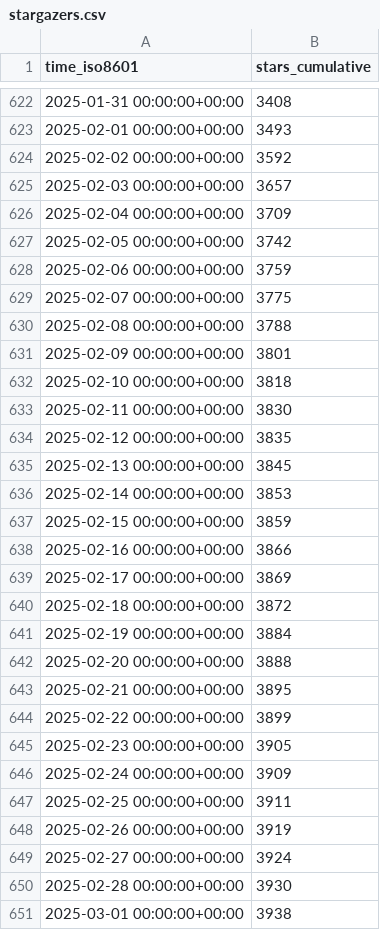
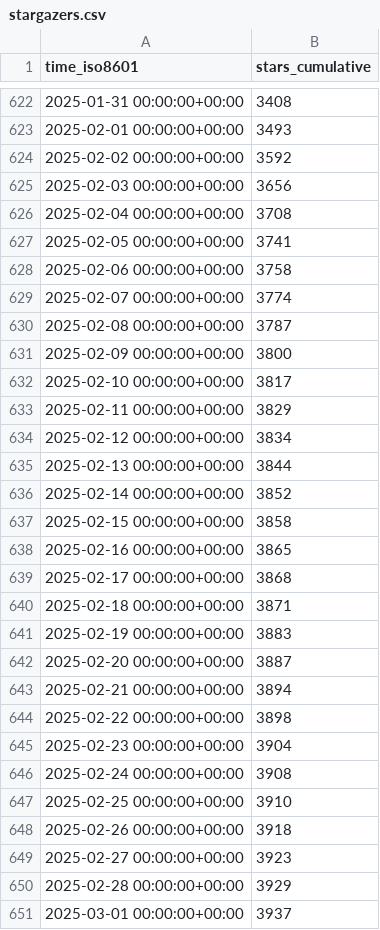
Before and after one commit to mathesar-foundation/mathesar, a CSV file: mathesar-foundation/mathesar/ghrs-data/stargazers.csv, drawn as a sheet; only a part is shown, gaps mark what is left out; the diff covers the shown part only.

```diff
--- a/mathesar-foundation/mathesar/ghrs-data/stargazers.csv
+++ b/mathesar-foundation/mathesar/ghrs-data/stargazers.csv
@@ -624,28 +624,28 @@ time_iso8601,stars_cumulative
 2025-02-02 00:00:00+00:00,3592
-2025-02-03 00:00:00+00:00,3657
-2025-02-04 00:00:00+00:00,3709
-2025-02-05 00:00:00+00:00,3742
-2025-02-06 00:00:00+00:00,3759
-2025-02-07 00:00:00+00:00,3775
-2025-02-08 00:00:00+00:00,3788
-2025-02-09 00:00:00+00:00,3801
-2025-02-10 00:00:00+00:00,3818
-2025-02-11 00:00:00+00:00,3830
-2025-02-12 00:00:00+00:00,3835
-2025-02-13 00:00:00+00:00,3845
-2025-02-14 00:00:00+00:00,3853
-2025-02-15 00:00:00+00:00,3859
-2025-02-16 00:00:00+00:00,3866
-2025-02-17 00:00:00+00:00,3869
-2025-02-18 00:00:00+00:00,3872
-2025-02-19 00:00:00+00:00,3884
-2025-02-20 00:00:00+00:00,3888
-2025-02-21 00:00:00+00:00,3895
-2025-02-22 00:00:00+00:00,3899
-2025-02-23 00:00:00+00:00,3905
-2025-02-24 00:00:00+00:00,3909
-2025-02-25 00:00:00+00:00,3911
-2025-02-26 00:00:00+00:00,3919
-2025-02-27 00:00:00+00:00,3924
-2025-02-28 00:00:00+00:00,3930
-2025-03-01 00:00:00+00:00,3938
+2025-02-03 00:00:00+00:00,3656
+2025-02-04 00:00:00+00:00,3708
+2025-02-05 00:00:00+00:00,3741
+2025-02-06 00:00:00+00:00,3758
+2025-02-07 00:00:00+00:00,3774
+2025-02-08 00:00:00+00:00,3787
+2025-02-09 00:00:00+00:00,3800
+2025-02-10 00:00:00+00:00,3817
+2025-02-11 00:00:00+00:00,3829
+2025-02-12 00:00:00+00:00,3834
+2025-02-13 00:00:00+00:00,3844
+2025-02-14 00:00:00+00:00,3852
+2025-02-15 00:00:00+00:00,3858
+2025-02-16 00:00:00+00:00,3865
+2025-02-17 00:00:00+00:00,3868
+2025-02-18 00:00:00+00:00,3871
+2025-02-19 00:00:00+00:00,3883
+2025-02-20 00:00:00+00:00,3887
+2025-02-21 00:00:00+00:00,3894
+2025-02-22 00:00:00+00:00,3898
+2025-02-23 00:00:00+00:00,3904
+2025-02-24 00:00:00+00:00,3908
+2025-02-25 00:00:00+00:00,3910
+2025-02-26 00:00:00+00:00,3918
+2025-02-27 00:00:00+00:00,3923
+2025-02-28 00:00:00+00:00,3929
+2025-03-01 00:00:00+00:00,3937
```
Also changed, not shown: 1 added row and 128 edited cells elsewhere in this file.
